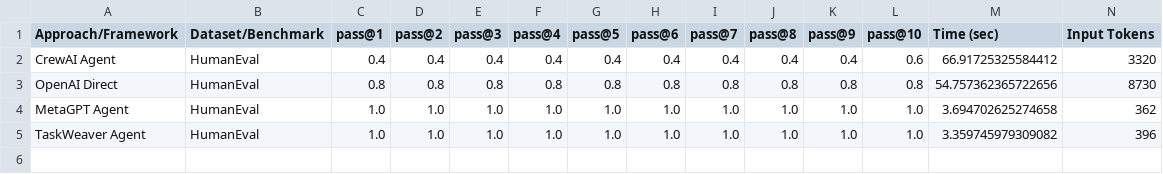
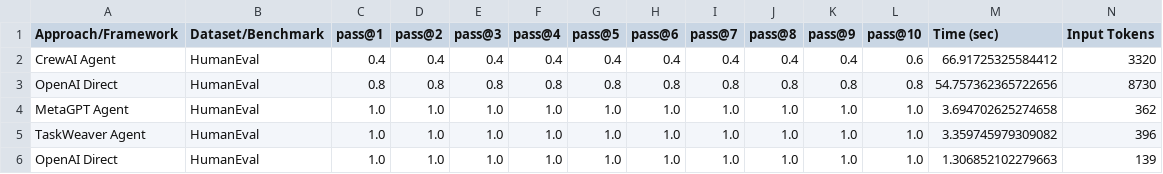
Before and after one commit to mahade315/Agentic-Framework-Comparison, a CSV file: combined_results.csv, drawn as a sheet; only a part is shown; rows hold the shown columns only; the diff names each change by its address in the sheet, - before the commit and + after, or states it on an @@ line.

```diff
--- a/combined_results.csv
+++ b/combined_results.csv
+row 6: OpenAI Direct | HumanEval | 1.0 | 1.0 | 1.0 | 1.0 | 1.0 | 1.0 | 1.0 | 1.0 | 1.0 | 1.0 | 1.306852102279663 | 139
```
Also changed, not shown: 1 other file.
